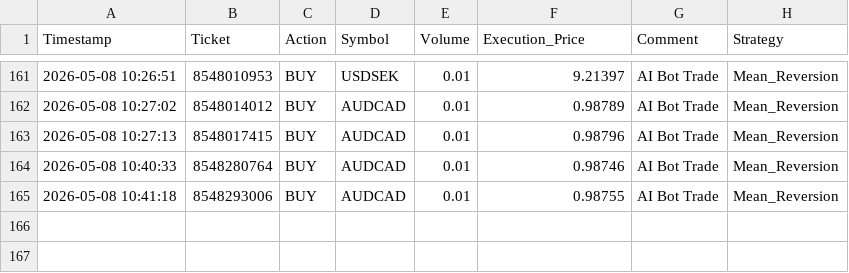
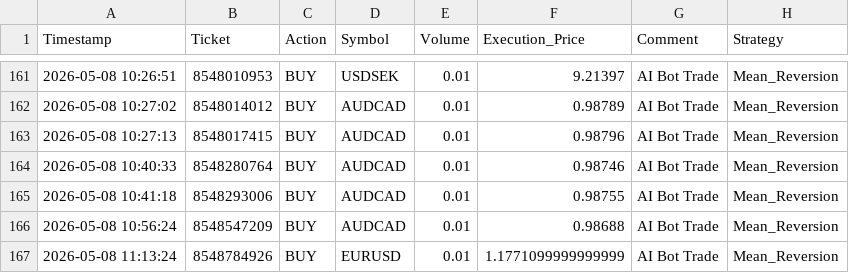
Before and after one commit to Delma60/trading-bot, a CSV file: data/trade_history.csv, drawn as a sheet; only a part is shown, gaps mark what is left out; the diff names each change by its address in the sheet, - before the commit and + after, or states it on an @@ line.

```diff
--- a/data/trade_history.csv
+++ b/data/trade_history.csv
+row 166: 2026-05-08 10:56:24 | 8548547209 | BUY | AUDCAD | 0.01 | 0.98688 | AI Bot Trade | Mean_Reversion
+row 167: 2026-05-08 11:13:24 | 8548784926 | BUY | EURUSD | 0.01 | 1.1771099999999999 | AI Bot Trade | Mean_Reversion
```
Also changed, not shown: 12 other files.
